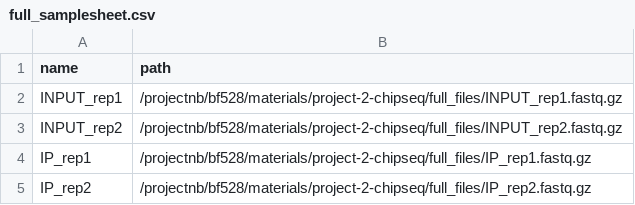
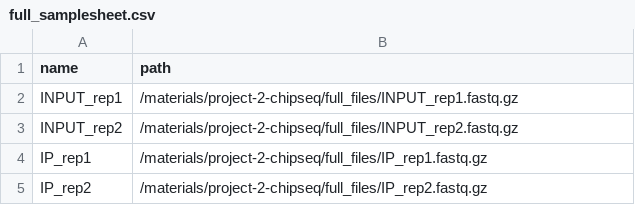
Before and after one commit to vassan1h/ChIPseq-nf-pipeline, a CSV file: full_samplesheet.csv, drawn as a sheet.

```diff
--- a/full_samplesheet.csv
+++ b/full_samplesheet.csv
@@ -1,5 +1,5 @@
 name,path
-INPUT_rep1,/projectnb/bf528/materials/project-2-chipseq/full_files/INPUT_rep1.fastq.gz
-INPUT_rep2,/projectnb/bf528/materials/project-2-chipseq/full_files/INPUT_rep2.fastq.gz
-IP_rep1,/projectnb/bf528/materials/project-2-chipseq/full_files/IP_rep1.fastq.gz
-IP_rep2,/projectnb/bf528/materials/project-2-chipseq/full_files/IP_rep2.fastq.gz
+INPUT_rep1,/materials/project-2-chipseq/full_files/INPUT_rep1.fastq.gz
+INPUT_rep2,/materials/project-2-chipseq/full_files/INPUT_rep2.fastq.gz
+IP_rep1,/materials/project-2-chipseq/full_files/IP_rep1.fastq.gz
+IP_rep2,/materials/project-2-chipseq/full_files/IP_rep2.fastq.gz
```
Also changed, not shown: 2 other files.
